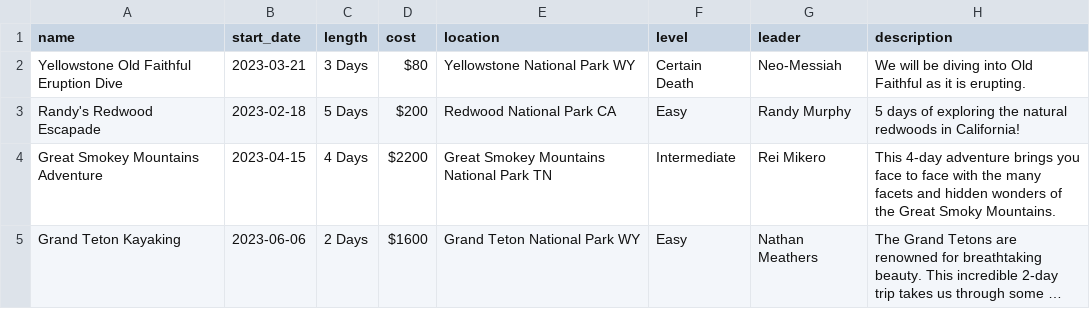
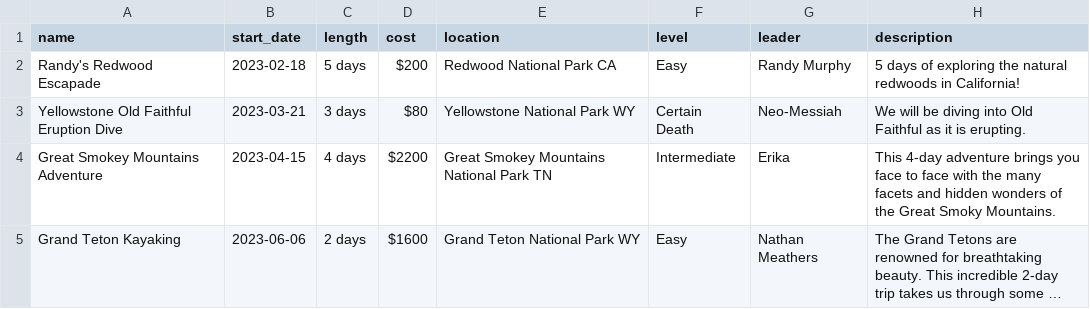
Before and after one commit to gavsimps/I211_project, a CSV file: trips.csv, drawn as a sheet; long unchanged cells end in …; removed rows and columns are numbered as before the commit, all else as after; the diff names each change by its address in the sheet, - before the commit and + after, or states it on an @@ line.

Commit message:
EDIT TRIP WORKS!!!!!

```diff
--- a/trips.csv
+++ b/trips.csv
-row 2: Yellowstone Old Faithful Eruption Dive | 2023-03-21 | 3 Days | $80 | Yellowstone National Park WY | Certain Death | Neo-Messiah | We will be diving into Old Faithful as it is erupting.
-C2 (length): 5 Days
+C2 (length): 5 days
+row 3: Yellowstone Old Faithful Eruption Dive | 2023-03-21 | 3 days | $80 | Yellowstone National Park WY | Certain Death | Neo-Messiah | We will be diving into Old Faithful as it is erupting.
-C4 (length): 4 Days
+C4 (length): 4 days
-G4 (leader): Rei Mikero
+G4 (leader): Erika
-C5 (length): 2 Days
+C5 (length): 2 days
```
Also changed, not shown: 3 other files.
